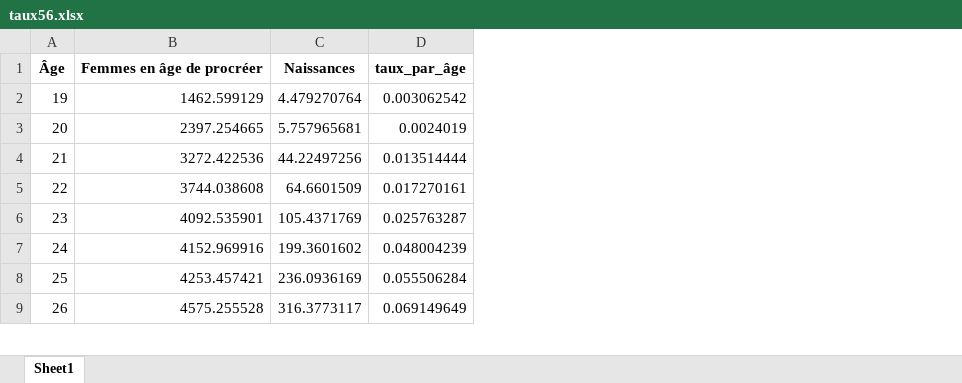
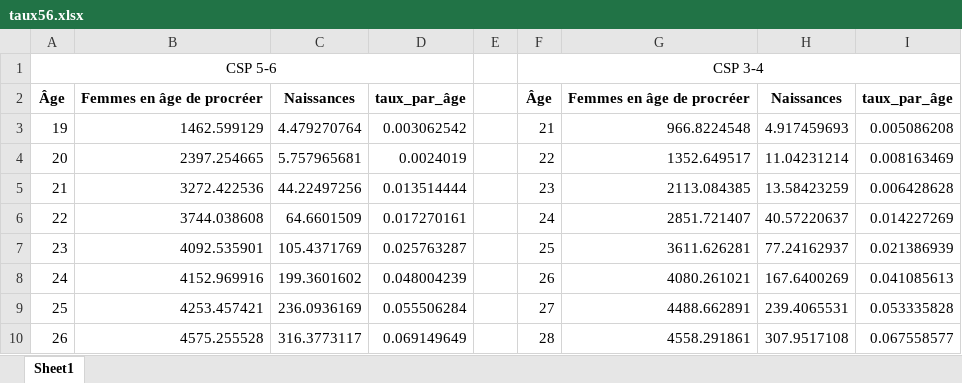
Before and after one commit to thibaud-ritzenthaler/ADA-Rapport-Dept-13, an Excel workbook: data/taux56.xlsx, sheet Sheet1, drawn as a sheet; only a part is shown; values as stored, in another font and other column widths than the file's, no borders; addresses are those after the commit; the diff names each change by its address in the sheet, - before the commit and + after, or states it on an @@ line.

```diff
--- a/data/taux56.xlsx (sheet Sheet1)
+++ b/data/taux56.xlsx (sheet Sheet1)
+column E, empty
+column F, rows 2-10: Âge | 21 | 22 | 23 | 24 | 25 | 26 | 27 | 28
+column G, rows 2-10: Femmes en âge de procréer | 966.8224548 | 1352.649517 | 2113.084385 | 2851.721407 | 3611.626281 | 4080.261021 | 4488.662891 | 4558.291861
+column H, rows 2-10: Naissances | 4.917459693 | 11.04231214 | 13.58423259 | 40.57220637 | 77.24162937 | 167.6400269 | 239.4065531 | 307.9517108
+column I, rows 2-10: taux_par_âge | 0.005086208 | 0.008163469 | 0.006428628 | 0.014227269 | 0.021386939 | 0.041085613 | 0.053335828 | 0.067558577
+row 1: CSP 5-6 |  |  |  |  | CSP 3-4
```
Also changed, not shown: 1 other file.
